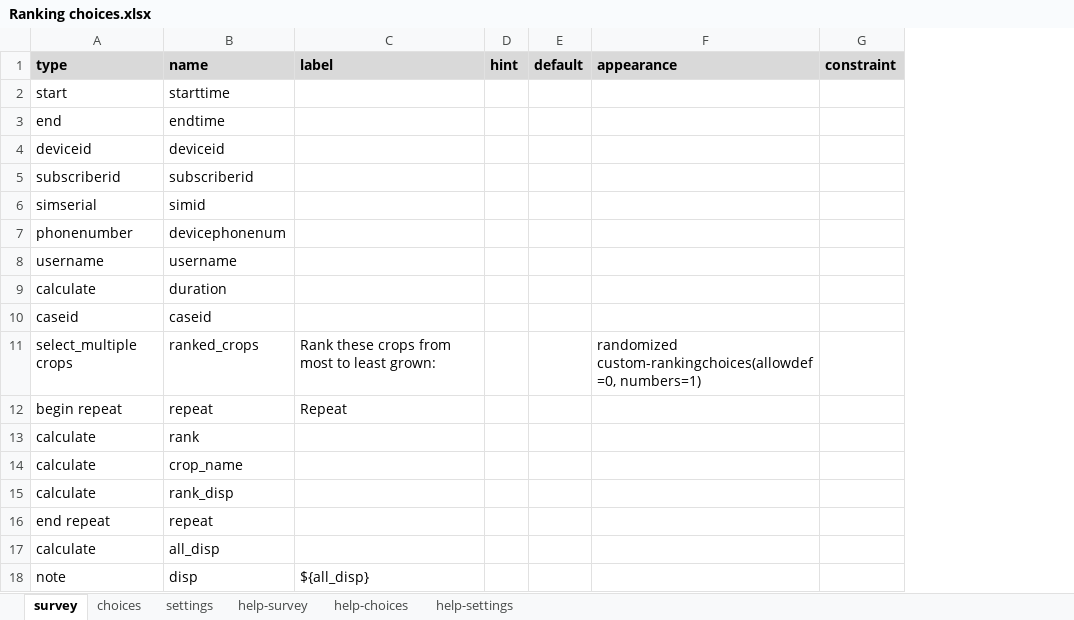
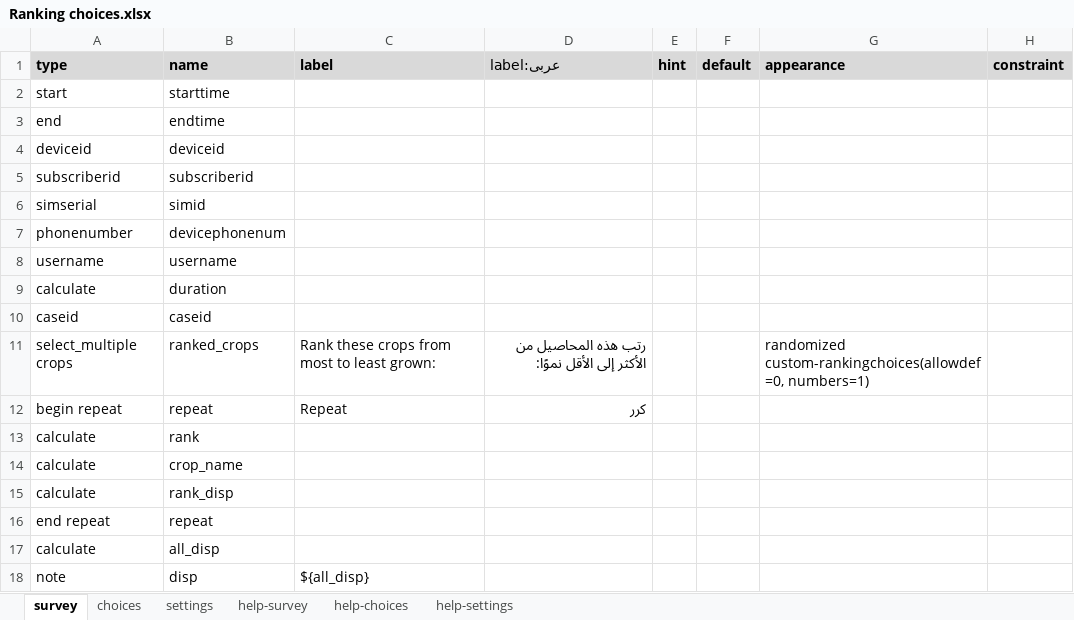
Before and after one commit to surveycto/ranking-choices, an Excel workbook: extras/test-form/Ranking choices.xlsx, sheet survey, drawn as a sheet; only a part is shown; values as stored, in another font and other column widths than the file's, no borders; conditional formats not drawn; the diff names each change by its address in the sheet, - before the commit and + after, or states it on an @@ line.

```diff
--- a/extras/test-form/Ranking choices.xlsx (sheet survey)
+++ b/extras/test-form/Ranking choices.xlsx (sheet survey)
+column D (label:عربى), rows 11-12: رتب هذه المحاصيل من الأكثر إلى الأقل نموًا: | كرر
```
Also changed, not shown: sheet choices, sheet settings.
